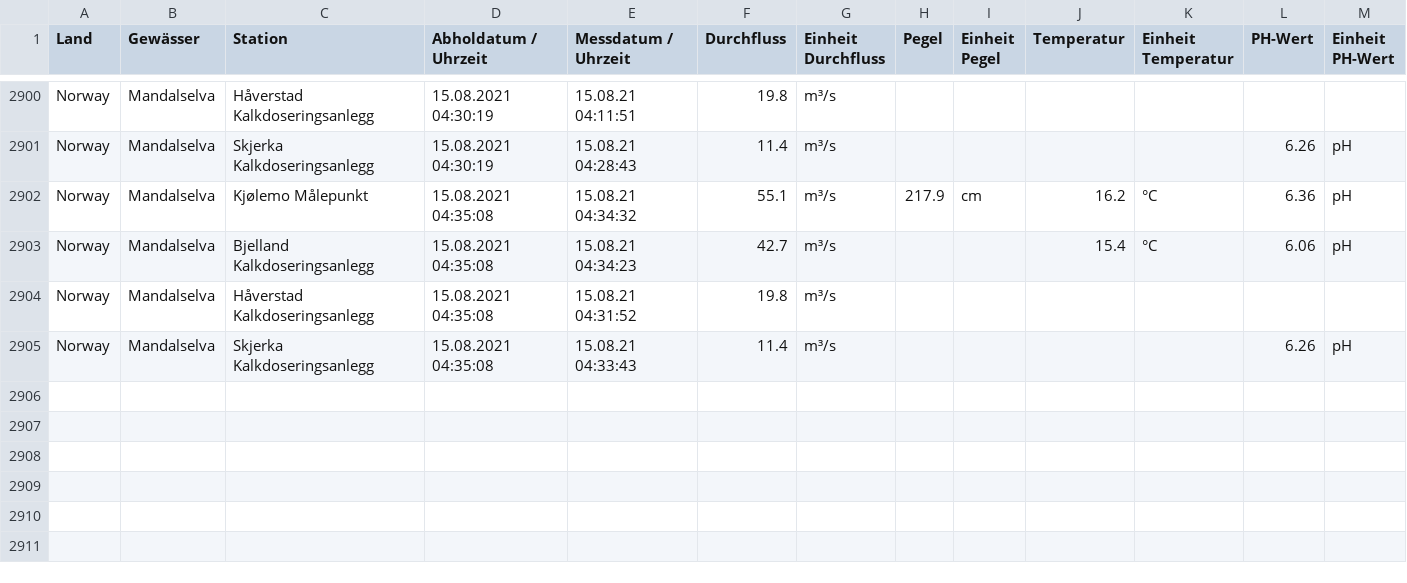
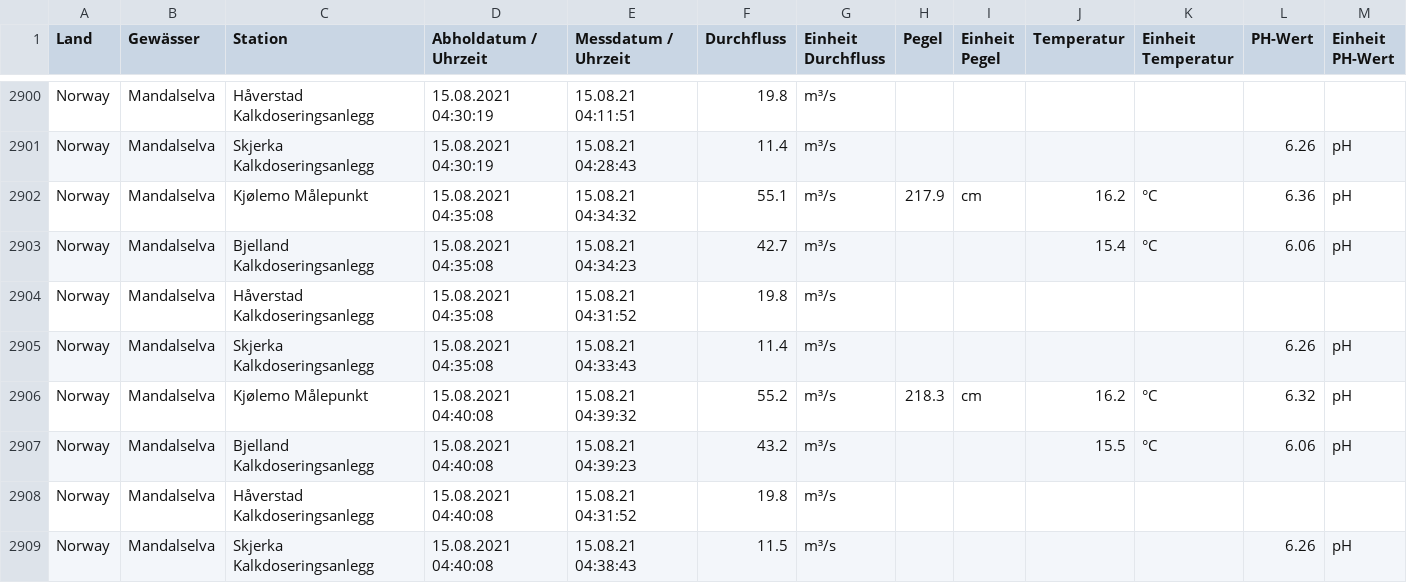
Before and after one commit to achim007/MandalselvaData, a CSV file: MandalMesswerte.csv, drawn as a sheet; only a part is shown, gaps mark what is left out; rows hold the shown columns only; the diff names each change by its address in the sheet, - before the commit and + after, or states it on an @@ line.

Commit message:
update

```diff
--- a/MandalMesswerte.csv
+++ b/MandalMesswerte.csv
+row 2906: Norway | Mandalselva | Kjølemo Målepunkt | 15.08.2021 04:40:08 | 15.08.21 04:39:32 | 55.2 | m³/s | 218.3 | cm | 16.2 | °C | 6.32 | pH
+row 2907: Norway | Mandalselva | Bjelland Kalkdoseringsanlegg | 15.08.2021 04:40:08 | 15.08.21 04:39:23 | 43.2 | m³/s |  |  | 15.5 | °C | 6.06 | pH
+row 2908: Norway | Mandalselva | Håverstad Kalkdoseringsanlegg | 15.08.2021 04:40:08 | 15.08.21 04:31:52 | 19.8 | m³/s
+row 2909: Norway | Mandalselva | Skjerka Kalkdoseringsanlegg | 15.08.2021 04:40:08 | 15.08.21 04:38:43 | 11.5 | m³/s |  |  |  |  | 6.26 | pH
```
